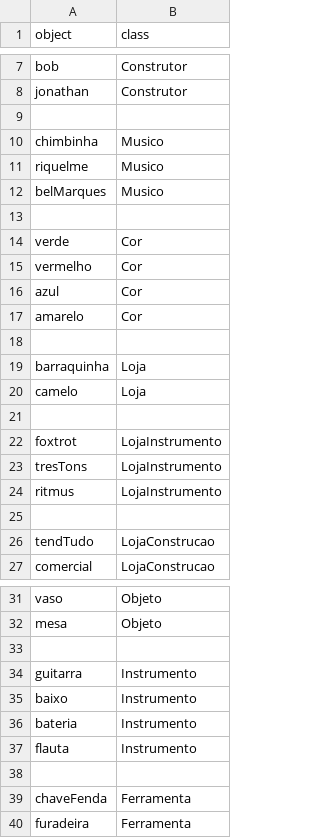
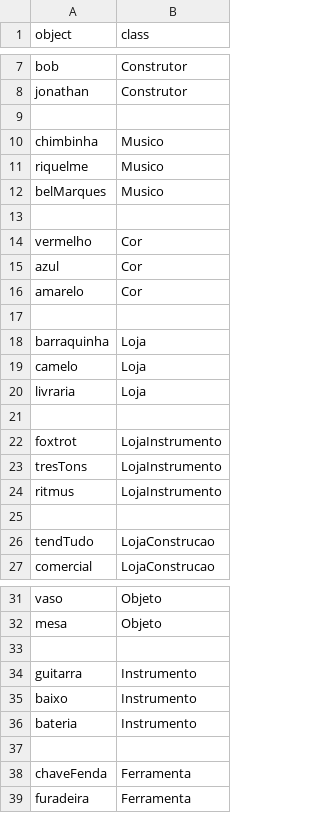
Before and after one commit to rodrigorgs/dominoops, a CSV file: base-objects.csv, drawn as a sheet; only a part is shown, gaps mark what is left out; removed rows and columns are numbered as before the commit, all else as after; the diff names each change by its address in the sheet, - before the commit and + after, or states it on an @@ line.

Commit message:
Update deck so there are 3 cards per type

```diff
--- a/base-objects.csv
+++ b/base-objects.csv
-row 14: verde | Cor
+row 20: livraria | Loja
-row 37: flauta | Instrumento
```
